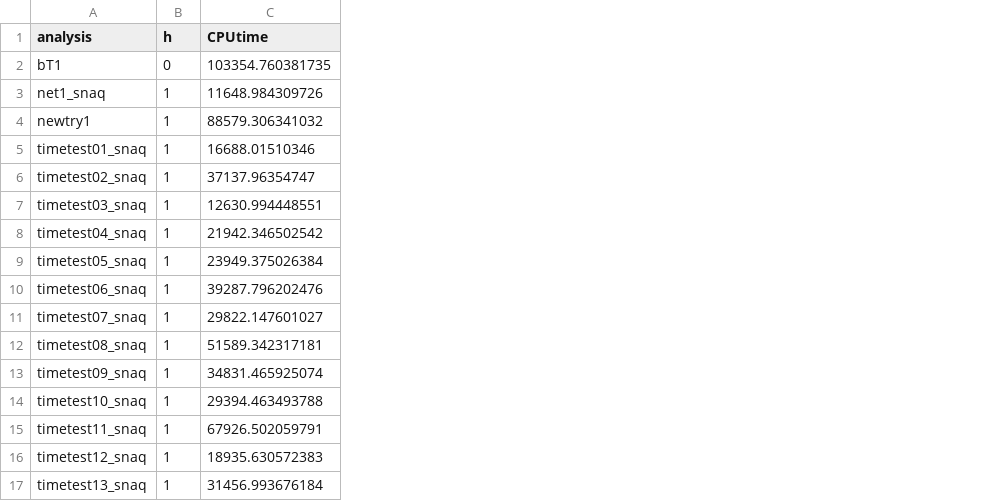
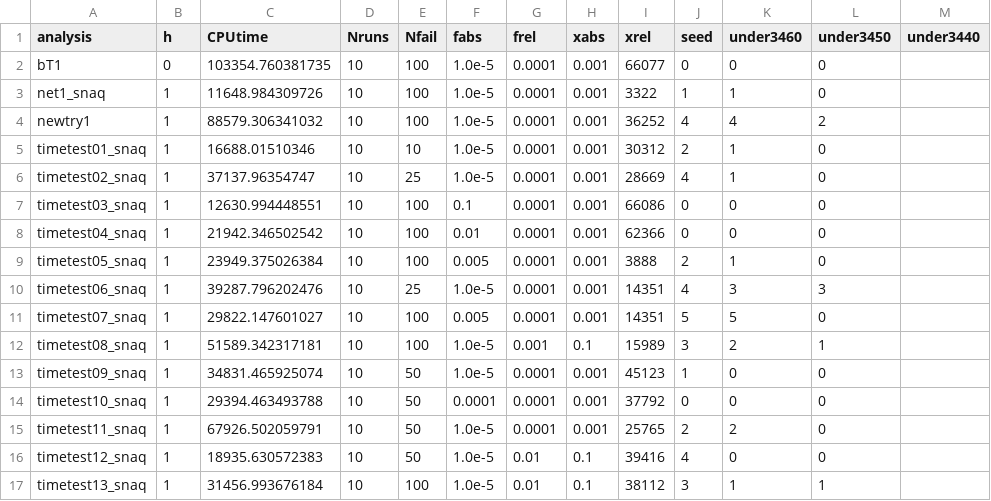
Before and after one commit to rebeccapost/stat679work, a CSV file: hw1/summarizeSNaQres.csv, drawn as a sheet; the diff names each change by its address in the sheet, - before the commit and + after, or states it on an @@ line.

```diff
--- a/hw1/summarizeSNaQres.csv
+++ b/hw1/summarizeSNaQres.csv
+column D (Nruns), rows 2-17: all 10
+column E (Nfail), rows 2-17: 100 | 100 | 100 | 10 | 25 | 100 | 100 | 100 | 25 | 100 | 100 | 50 | 50 | 50 | 50 | 100
+column F (fabs), rows 2-17: 1.0e-5 | 1.0e-5 | 1.0e-5 | 1.0e-5 | 1.0e-5 | 0.1 | 0.01 | 0.005 | 1.0e-5 | 0.005 | 1.0e-5 | 1.0e-5 | 0.0001 | 1.0e-5 | 1.0e-5 | 1.0e-5
+column G (frel), rows 2-17: 0.0001 | 0.0001 | 0.0001 | 0.0001 | 0.0001 | 0.0001 | 0.0001 | 0.0001 | 0.0001 | 0.0001 | 0.001 | 0.0001 | 0.0001 | 0.0001 | 0.01 | 0.01
+column H (xabs), rows 2-17: 0.001 | 0.001 | 0.001 | 0.001 | 0.001 | 0.001 | 0.001 | 0.001 | 0.001 | 0.001 | 0.1 | 0.001 | 0.001 | 0.001 | 0.1 | 0.1
+column I (xrel), rows 2-17: 66077 | 3322 | 36252 | 30312 | 28669 | 66086 | 62366 | 3888 | 14351 | 14351 | 15989 | 45123 | 37792 | 25765 | 39416 | 38112
+column J (seed), rows 2-17: 0 | 1 | 4 | 2 | 4 | 0 | 0 | 2 | 4 | 5 | 3 | 1 | 0 | 2 | 4 | 3
+column K (under3460), rows 2-17: 0 | 1 | 4 | 1 | 1 | 0 | 0 | 1 | 3 | 5 | 2 | 0 | 0 | 2 | 0 | 1
+column L (under3450), rows 2-17: 0 | 0 | 2 | 0 | 0 | 0 | 0 | 0 | 3 | 0 | 1 | 0 | 0 | 0 | 0 | 1
+column M (under3440), empty
```
Also changed, not shown: 2 other files.
